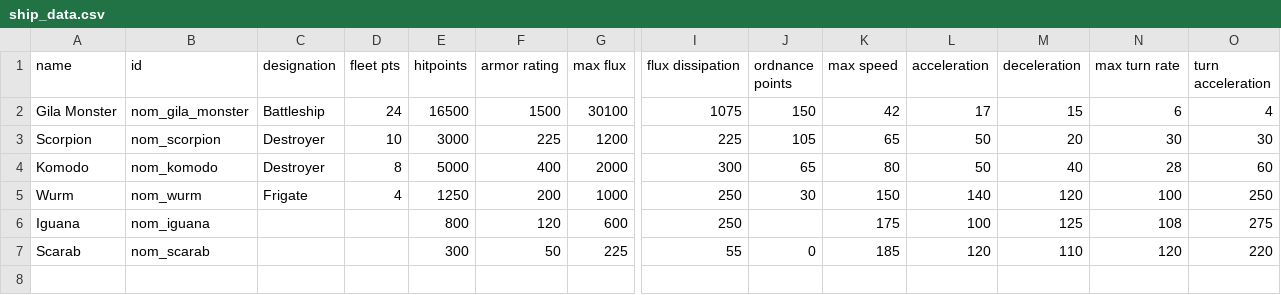
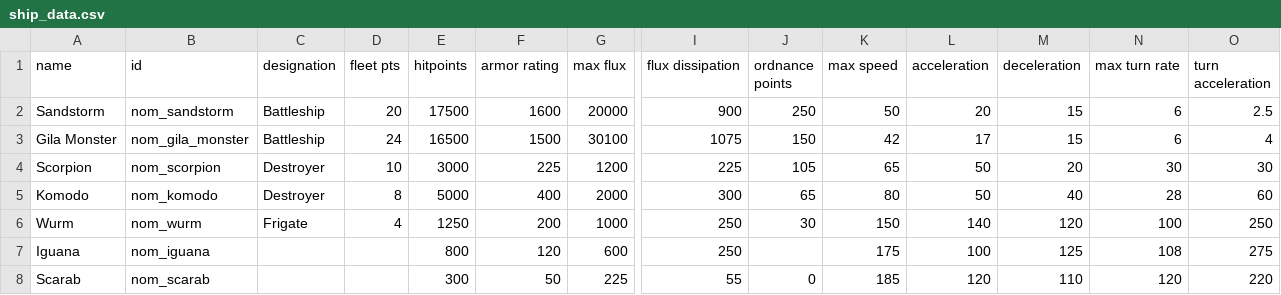
Before and after one commit to Trylobot/starsector-mods, a CSV file: nom/data/hulls/ship_data.csv, drawn as a sheet; only a part is shown, gaps mark what is left out; rows hold the shown columns only; the diff names each change by its address in the sheet, - before the commit and + after, or states it on an @@ line.

```diff
--- a/nom/data/hulls/ship_data.csv
+++ b/nom/data/hulls/ship_data.csv
+row 2: Sandstorm | nom_sandstorm | Battleship | 20 | 17500 | 1600 | 20000 | 900 | 250 | 50 | 20 | 15 | 6 | 2.5
```
Also changed, not shown: 9 other files.
